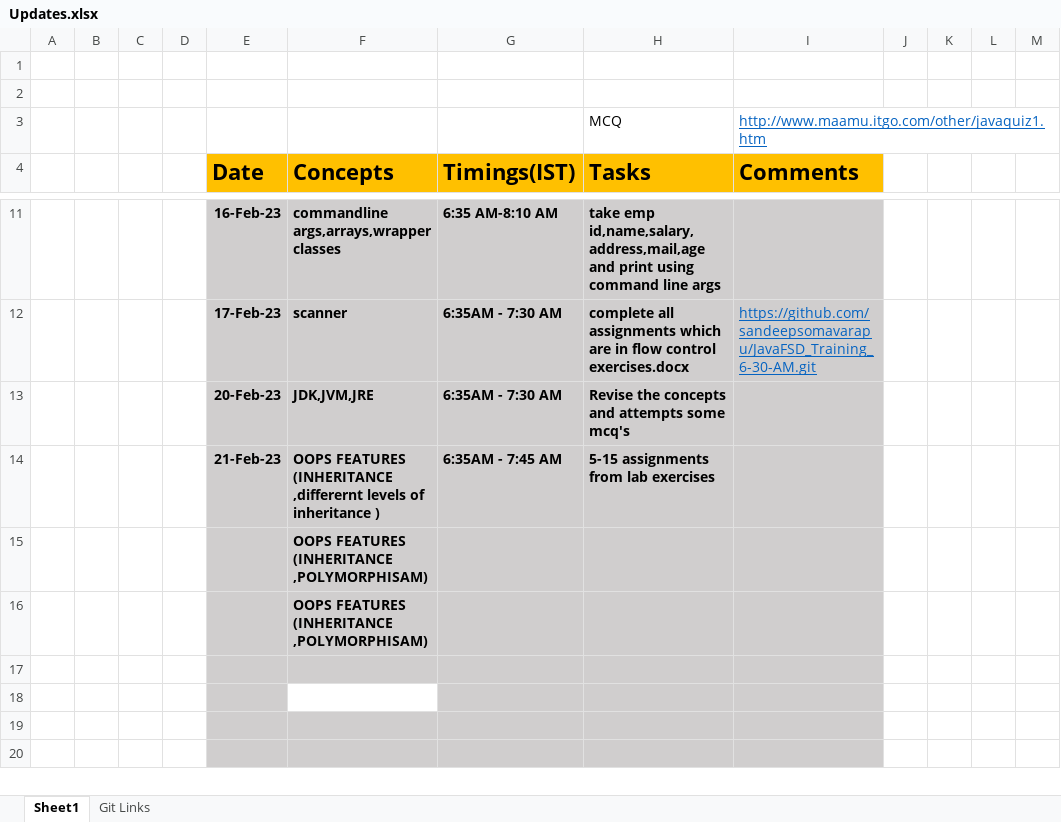
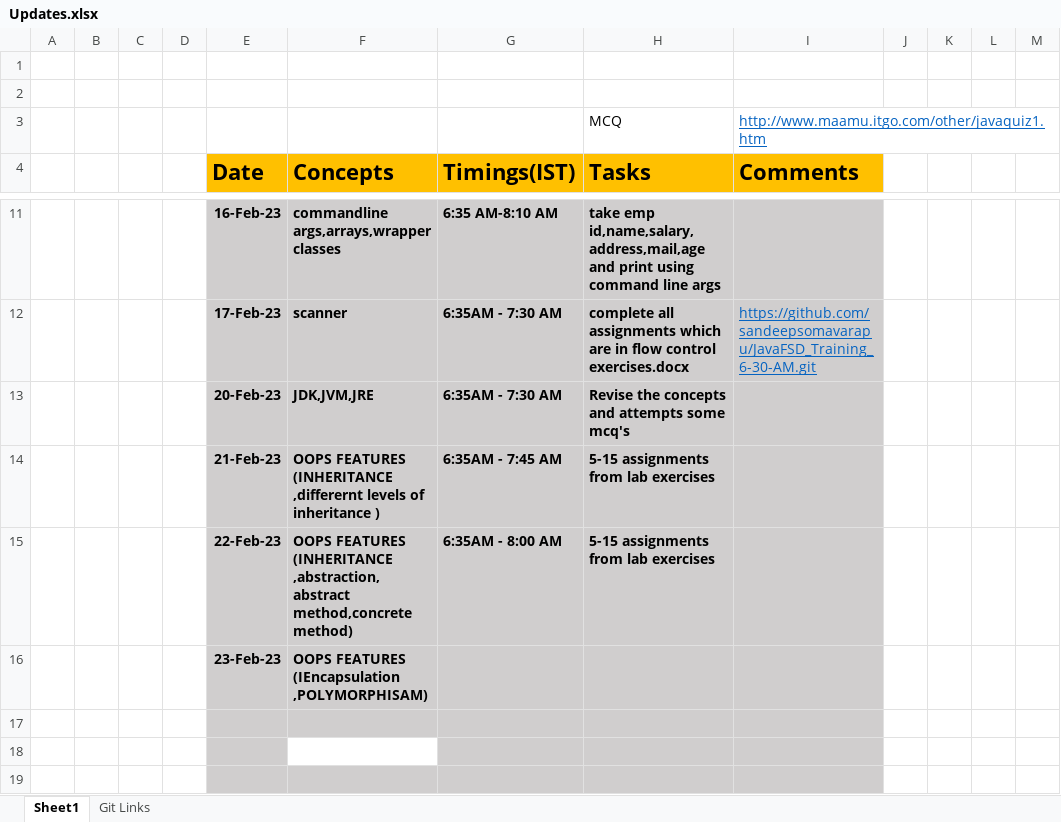
Before and after one commit to sandeepsomavarapu/JavaFSD_Training_6-30-AM, an Excel workbook: Updates.xlsx, sheet Sheet1, drawn as a sheet; only a part is shown, gaps mark what is left out; the shorter side is filled out with more unchanged rows; values as stored, in another font and other column widths than the file's, no borders; removed rows and columns are numbered as before the commit, all else as after; the diff names each change by its address in the sheet, - before the commit and + after, or states it on an @@ line.

```diff
--- a/Updates.xlsx (sheet Sheet1)
+++ b/Updates.xlsx (sheet Sheet1)
-row 15:  |  |  |  |  | OOPS FEATURES (INHERITANCE ,POLYMORPHISAM)
-row 16:  |  |  |  |  | OOPS FEATURES (INHERITANCE ,POLYMORPHISAM)
+row 15:  |  |  |  | 22-Feb-23 | OOPS FEATURES (INHERITANCE ,abstraction,abstract method,concrete method) | 6:35AM - 8:00 AM | 5-15 assignments from lab exercises
+row 16:  |  |  |  | 23-Feb-23 | OOPS FEATURES (IEncapsulation ,POLYMORPHISAM)
```
Also changed, not shown: 3 other files.
